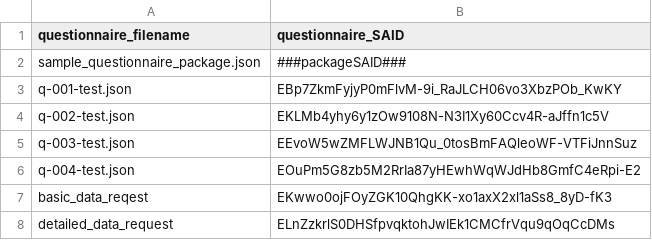
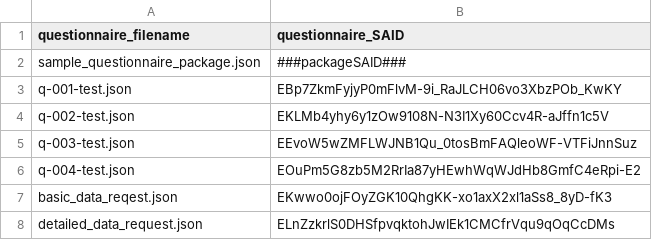
Before and after one commit to ClimateSmartAgCollab/DRT-DS-test, a CSV file: source_library/questionnaire_table.csv, drawn as a sheet.

Commit message:
Rename CSV fields to include '.json' extension

```diff
--- a/source_library/questionnaire_table.csv
+++ b/source_library/questionnaire_table.csv
@@ -6,3 +6,3 @@ q-003-test.json,EEvoW5wZMFLWJNB1Qu_0tosBmFAQleoWF-VTFiJnnSuz
 q-004-test.json,EOuPm5G8zb5M2RrIa87yHEwhWqWJdHb8GmfC4eRpi-E2
-basic_data_reqest,EKwwo0ojFOyZGK10QhgKK-xo1axX2xl1aSs8_8yD-fK3
-detailed_data_request,ELnZzkrlS0DHSfpvqktohJwIEk1CMCfrVqu9qOqCcDMs
+basic_data_reqest.json,EKwwo0ojFOyZGK10QhgKK-xo1axX2xl1aSs8_8yD-fK3
+detailed_data_request.json,ELnZzkrlS0DHSfpvqktohJwIEk1CMCfrVqu9qOqCcDMs
```
